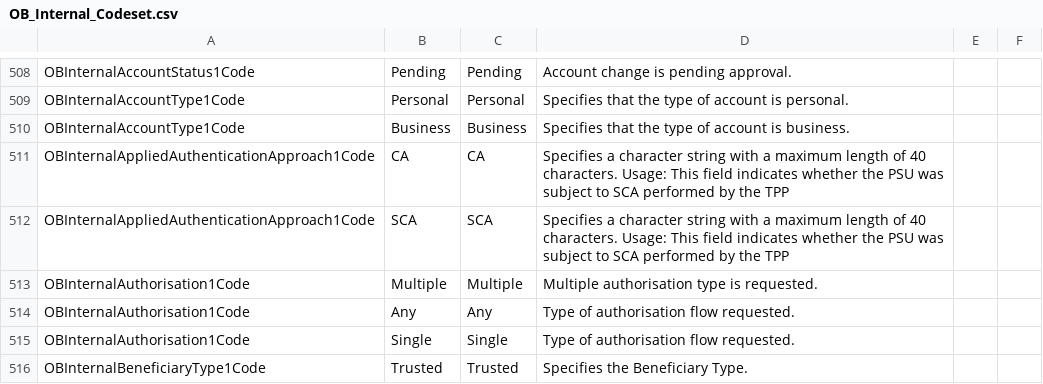
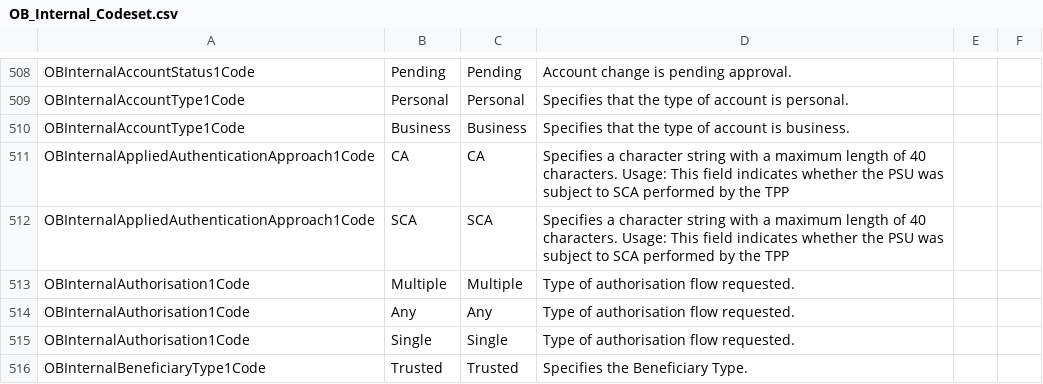
Before and after one commit to OpenBankingUK/External_Internal_CodeSets, a CSV file: OB_Internal_Codeset.csv, drawn as a sheet; only a part is shown, gaps mark what is left out.

Commit message:
Update OB_Internal_Codeset.csv
aligned to other instances of OBInternalAuthorisation1Code

```diff
--- a/OB_Internal_Codeset.csv
+++ b/OB_Internal_Codeset.csv
@@ -512,3 +512,3 @@ OBInternalAppliedAuthenticationApproach1Code,CA,CA,Specifies a character string
 OBInternalAppliedAuthenticationApproach1Code,SCA,SCA,Specifies a character string with a maximum length of 40 characters. Usage: This field indicates whether the PSU was subject to SCA performed by the TPP,,
-OBInternalAuthorisation1Code,Multiple,Multiple,Multiple authorisation type is requested.,,
+OBInternalAuthorisation1Code,Multiple,Multiple,Type of authorisation flow requested.,,
 OBInternalAuthorisation1Code,Any,Any,Type of authorisation flow requested.,,
```
